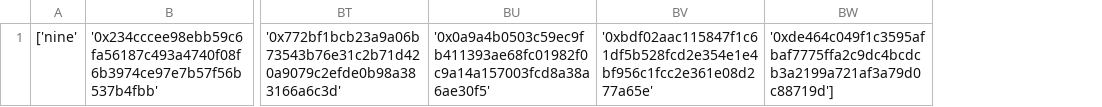
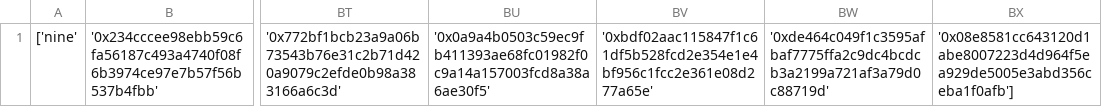
Before and after one commit to testeurbot/liste, a CSV file: network.csv, drawn as a sheet; only a part is shown, gaps mark what is left out; removed rows and columns are numbered as before the commit, all else as after; the diff names each change by its address in the sheet, - before the commit and + after, or states it on an @@ line.

Commit message:
your_commit_message

```diff
--- a/network.csv
+++ b/network.csv
-column BW, row 1: '0xde464c049f1c3595afbaf7775ffa2c9dc4bcdcb3a2199a721af3a79d0c88719d']
+column BW, row 1: '0xde464c049f1c3595afbaf7775ffa2c9dc4bcdcb3a2199a721af3a79d0c88719d'
+column BX, row 1: '0x08e8581cc643120d1abe8007223d4d964f5ea929de5005e3abd356ceba1f0afb']
```
